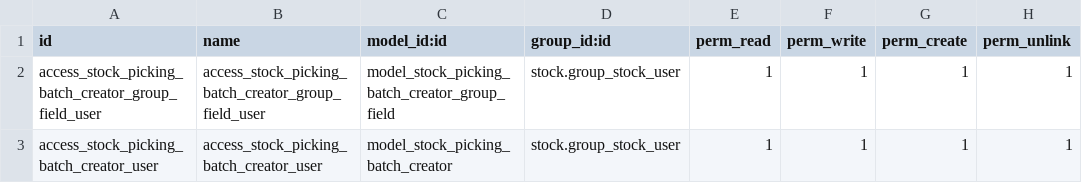
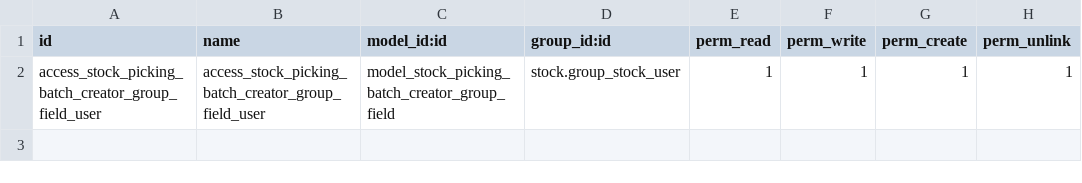
Before and after one commit to Tecnativa/stock-logistics-workflow, a CSV file: stock_picking_batch_extended/security/ir.model.access.csv, drawn as a sheet.

Commit message:
[IMP] stock_picking_batch_extended: Refactor. Odoo has improved batch pickings

```diff
--- a/stock_picking_batch_extended/security/ir.model.access.csv
+++ b/stock_picking_batch_extended/security/ir.model.access.csv
@@ -2,2 +2 @@
 access_stock_picking_batch_creator_group_field_user,access_stock_picking_batch_creator_group_field_user,model_stock_picking_batch_creator_group_field,stock.group_stock_user,1,1,1,1
-access_stock_picking_batch_creator_user,access_stock_picking_batch_creator_user,model_stock_picking_batch_creator,stock.group_stock_user,1,1,1,1
```
Also changed, not shown: 25 other files.
